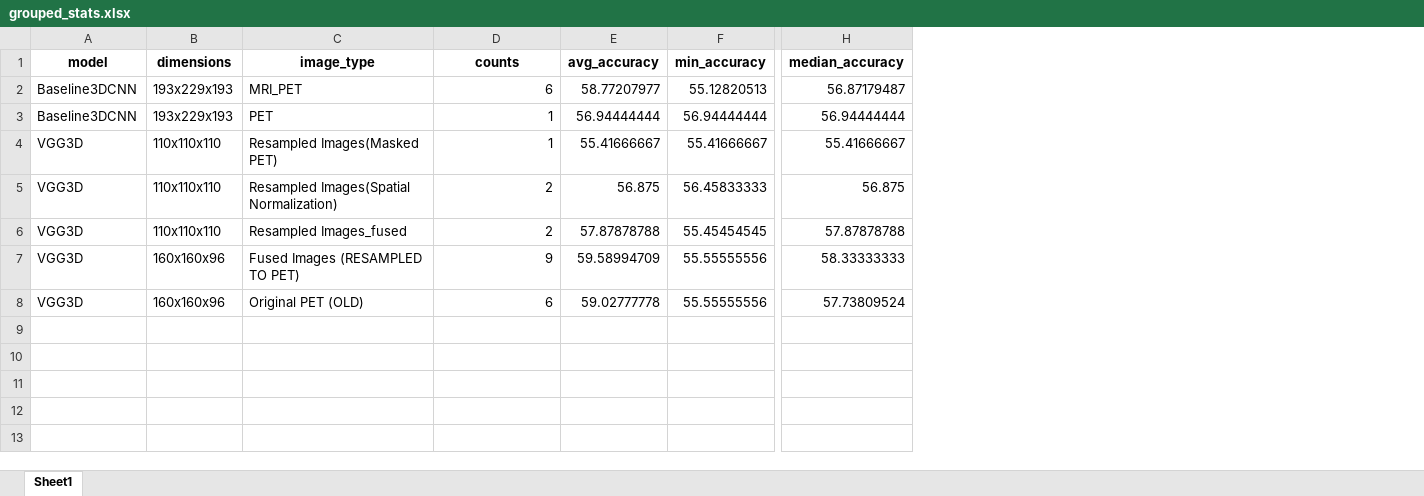
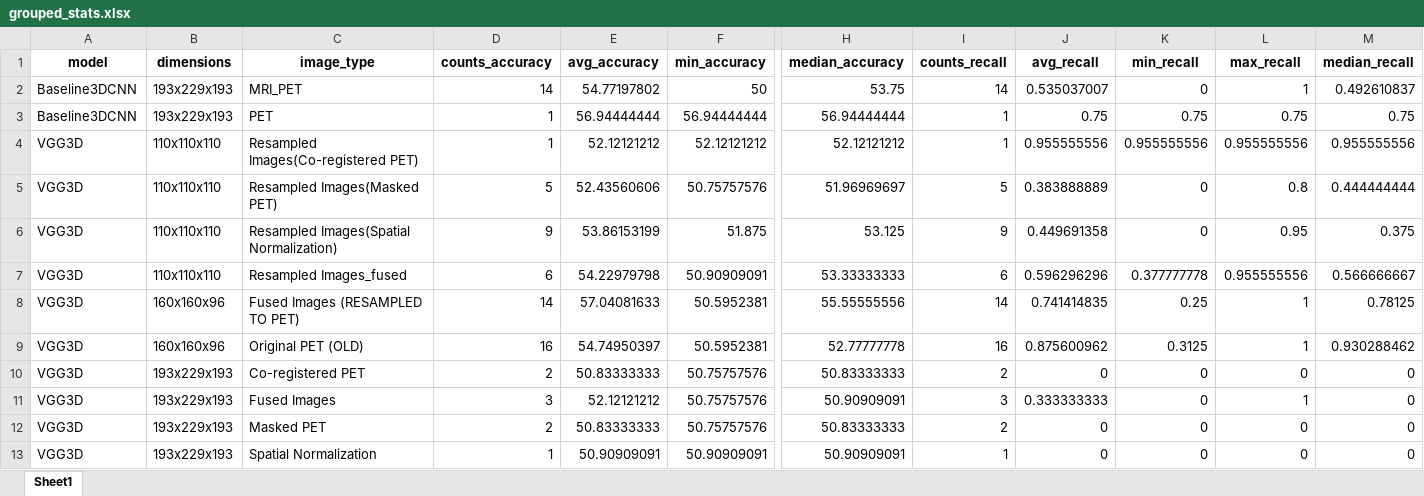
Before and after one commit to Michaelfosse/MasterThesis, an Excel workbook: grouped_stats.xlsx, sheet Sheet1, drawn as a sheet; only a part is shown, gaps mark what is left out; values as stored, in another font and other column widths than the file's, no borders; addresses are those after the commit; rows hold the shown columns only; the diff names each change by its address in the sheet, - before the commit and + after, or states it on an @@ line.

```diff
--- a/grouped_stats.xlsx (sheet Sheet1)
+++ b/grouped_stats.xlsx (sheet Sheet1)
+column I (counts_recall), rows 2-3: 14 | 1; rows 5-9: 5 | 9 | 6 | 14 | 16
+column J (avg_recall), rows 2-3: 0.535037007 | 0.75; rows 5-9: 0.383888889 | 0.449691358 | 0.596296296 | 0.741414835 | 0.875600962
+column K (min_recall), rows 2-3: 0 | 0.75; rows 5-9: 0 | 0 | 0.377777778 | 0.25 | 0.3125
+column L (max_recall), rows 2-3: 1 | 0.75; rows 5-9: 0.8 | 0.95 | 0.955555556 | 1 | 1
+column M (median_recall), rows 2-3: 0.492610837 | 0.75; rows 5-9: 0.444444444 | 0.375 | 0.566666667 | 0.78125 | 0.930288462
-D1: counts
+D1: counts_accuracy
-D2 (counts_accuracy): 6
+D2 (counts_accuracy): 14
-E2 (avg_accuracy): 58.77207977
+E2 (avg_accuracy): 54.77197802
-F2 (min_accuracy): 55.12820513
+F2 (min_accuracy): 50
-H2 (median_accuracy): 56.87179487
+H2 (median_accuracy): 53.75
+row 4: VGG3D | 110x110x110 | Resampled Images(Co-registered PET) | 1 | 52.12121212 | 52.12121212 | 52.12121212 | 1 | 0.955555556 | 0.955555556 | 0.955555556 | 0.955555556
-D5 (counts_accuracy): 1
+D5 (counts_accuracy): 5
-E5 (avg_accuracy): 55.41666667
+E5 (avg_accuracy): 52.43560606
-F5 (min_accuracy): 55.41666667
+F5 (min_accuracy): 50.75757576
-H5 (median_accuracy): 55.41666667
+H5 (median_accuracy): 51.96969697
-D6 (counts_accuracy): 2
+D6 (counts_accuracy): 9
-E6 (avg_accuracy): 56.875
+E6 (avg_accuracy): 53.86153199
-F6 (min_accuracy): 56.45833333
+F6 (min_accuracy): 51.875
-H6 (median_accuracy): 56.875
+H6 (median_accuracy): 53.125
-D7 (counts_accuracy): 2
+D7 (counts_accuracy): 6
-E7 (avg_accuracy): 57.87878788
+E7 (avg_accuracy): 54.22979798
-F7 (min_accuracy): 55.45454545
+F7 (min_accuracy): 50.90909091
-H7 (median_accuracy): 57.87878788
+H7 (median_accuracy): 53.33333333
-D8 (counts_accuracy): 9
+D8 (counts_accuracy): 14
-E8 (avg_accuracy): 59.58994709
+E8 (avg_accuracy): 57.04081633
-F8:F9 (min_accuracy): 55.55555556
+F8:F9 (min_accuracy): 50.5952381
-H8 (median_accuracy): 58.33333333
+H8 (median_accuracy): 55.55555556
-D9 (counts_accuracy): 6
+D9 (counts_accuracy): 16
-E9 (avg_accuracy): 59.02777778
+E9 (avg_accuracy): 54.74950397
-H9 (median_accuracy): 57.73809524
+H9 (median_accuracy): 52.77777778
+row 10: VGG3D | 193x229x193 | Co-registered PET | 2 | 50.83333333 | 50.75757576 | 50.83333333 | 2 | 0 | 0 | 0 | 0
+row 11: VGG3D | 193x229x193 | Fused Images | 3 | 52.12121212 | 50.75757576 | 50.90909091 | 3 | 0.333333333 | 0 | 1 | 0
+row 12: VGG3D | 193x229x193 | Masked PET | 2 | 50.83333333 | 50.75757576 | 50.83333333 | 2 | 0 | 0 | 0 | 0
+row 13: VGG3D | 193x229x193 | Spatial Normalization | 1 | 50.90909091 | 50.90909091 | 50.90909091 | 1 | 0 | 0 | 0 | 0
```
Also changed, not shown: temp.xlsx, 1 other file.
